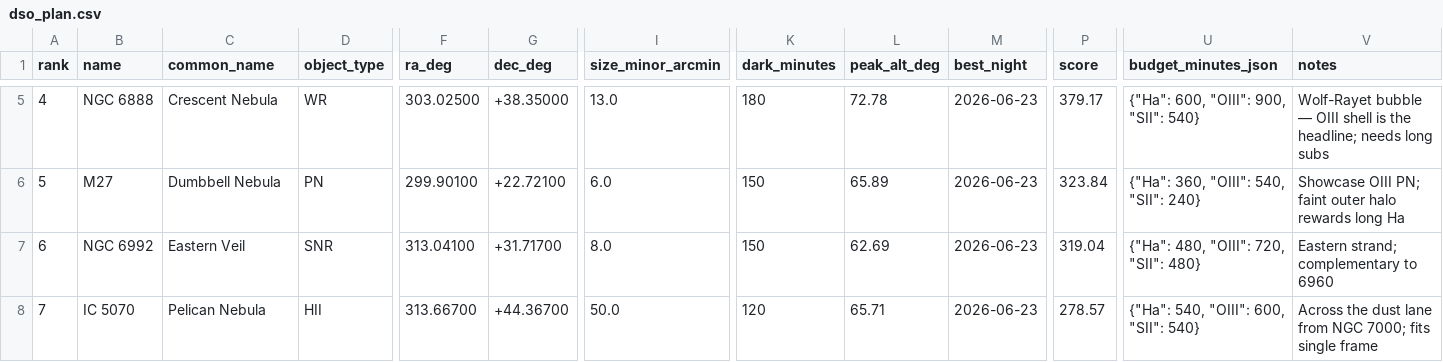
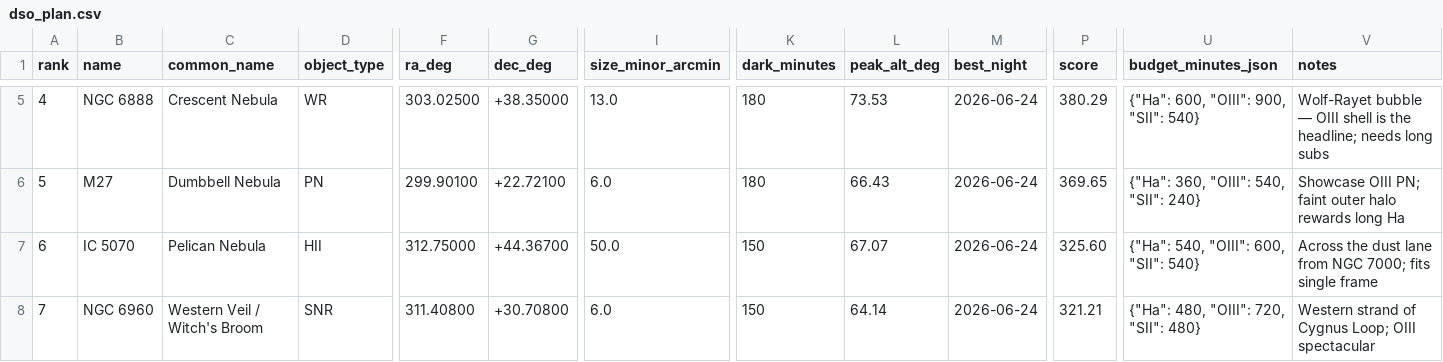
Before and after one commit to dbyrne/mira, a CSV file: output/runs/esprit120_jc/dso/dso_plan.csv, drawn as a sheet; only a part is shown, gaps mark what is left out; the diff covers the shown part only; the diff names each change by its address in the sheet, - before the commit and + after, or states it on an @@ line.

```diff
--- a/output/runs/esprit120_jc/dso/dso_plan.csv
+++ b/output/runs/esprit120_jc/dso/dso_plan.csv
-L5 (peak_alt_deg): 72.78
+L5 (peak_alt_deg): 73.53
-M5:M8 (best_night): 2026-06-23
+M5:M8 (best_night): 2026-06-24
-P5 (score): 379.17
+P5 (score): 380.29
-K6 (dark_minutes): 150
+K6 (dark_minutes): 180
-L6 (peak_alt_deg): 65.89
+L6 (peak_alt_deg): 66.43
-P6 (score): 323.84
+P6 (score): 369.65
-B7 (name): NGC 6992
+B7 (name): IC 5070
-C7 (common_name): Eastern Veil
+C7 (common_name): Pelican Nebula
-D7 (object_type): SNR
+D7 (object_type): HII
-F7 (ra_deg): 313.04100
+F7 (ra_deg): 312.75000
-G7 (dec_deg): +31.71700
+G7 (dec_deg): +44.36700
-I7 (size_minor_arcmin): 8.0
+I7 (size_minor_arcmin): 50.0
-L7 (peak_alt_deg): 62.69
+L7 (peak_alt_deg): 67.07
-P7 (score): 319.04
+P7 (score): 325.60
-U7 (budget_minutes_json): {"Ha": 480, "OIII": 720, "SII": 480}
+U7 (budget_minutes_json): {"Ha": 540, "OIII": 600, "SII": 540}
-V7 (notes): Eastern strand; complementary to 6960
+V7 (notes): Across the dust lane from NGC 7000; fits single frame
-B8 (name): IC 5070
+B8 (name): NGC 6960
-C8 (common_name): Pelican Nebula
+C8 (common_name): Western Veil / Witch's Broom
-D8 (object_type): HII
+D8 (object_type): SNR
-F8 (ra_deg): 313.66700
+F8 (ra_deg): 311.40800
-G8 (dec_deg): +44.36700
+G8 (dec_deg): +30.70800
-I8 (size_minor_arcmin): 50.0
+I8 (size_minor_arcmin): 6.0
-K8 (dark_minutes): 120
+K8 (dark_minutes): 150
-L8 (peak_alt_deg): 65.71
+L8 (peak_alt_deg): 64.14
-P8 (score): 278.57
+P8 (score): 321.21
-U8 (budget_minutes_json): {"Ha": 540, "OIII": 600, "SII": 540}
+U8 (budget_minutes_json): {"Ha": 480, "OIII": 720, "SII": 480}
-V8 (notes): Across the dust lane from NGC 7000; fits single frame
+V8 (notes): Western strand of Cygnus Loop; OIII spectacular
```
Also changed, not shown: 100 edited cells elsewhere in this file, output/runs/esprit80_jc/dso/dso_plan.csv, 4 other files.
